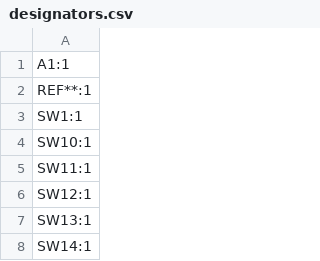
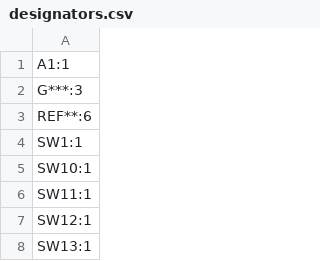
Before and after one commit to Williamnumismatics/MagStrike, a CSV file: PCB/production/designators.csv, drawn as a sheet; only a part is shown; the shorter side is filled out with more unchanged rows.

```diff
--- a/PCB/production/designators.csv
+++ b/PCB/production/designators.csv
@@ -1,3 +1,4 @@
 A1:1
-REF**:1
+G***:3
+REF**:6
 SW1:1
```
Also changed, not shown: PCB/production/positions.csv, 31 other files.
